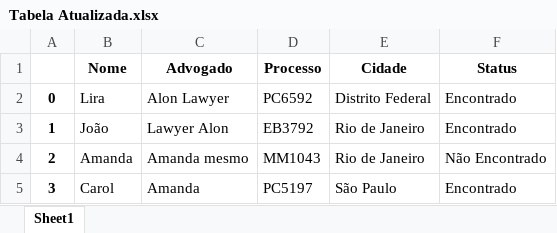
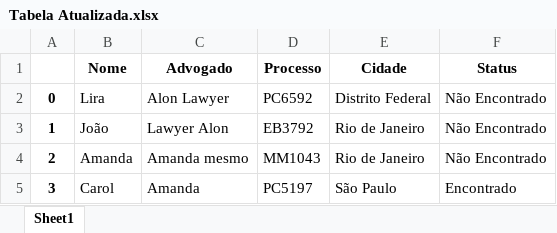
Before and after one commit to joaonetoprogrammer/miniprojetos_automacao, an Excel workbook: consulta_juridica/Tabela Atualizada.xlsx, sheet Sheet1, drawn as a sheet; values as stored, in another font and other column widths than the file's, no borders; the diff names each change by its address in the sheet, - before the commit and + after, or states it on an @@ line.

Commit message:
consulta_juridica

```diff
--- a/consulta_juridica/Tabela Atualizada.xlsx (sheet Sheet1)
+++ b/consulta_juridica/Tabela Atualizada.xlsx (sheet Sheet1)
-F2:F3 (Status): Encontrado
+F2:F3 (Status): Não Encontrado
```
Also changed, not shown: 1 other file.
